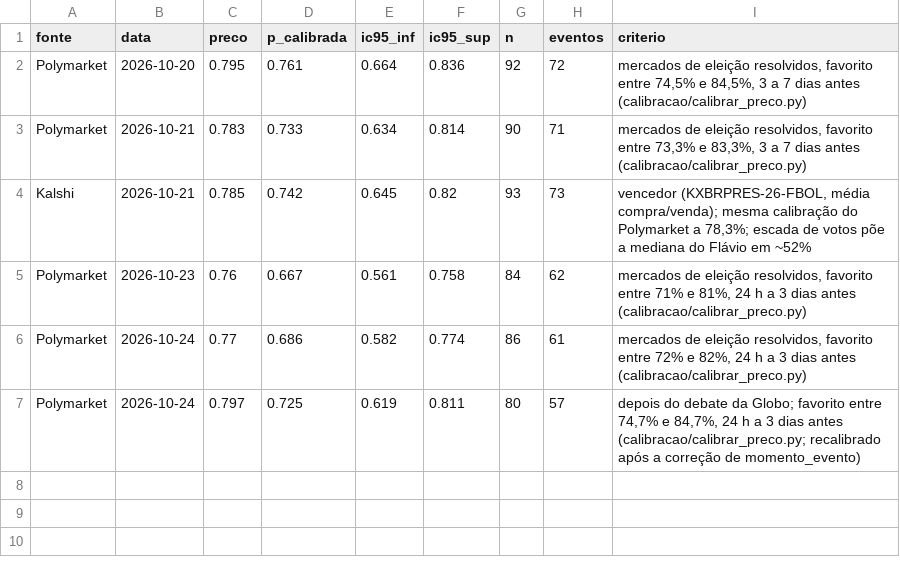
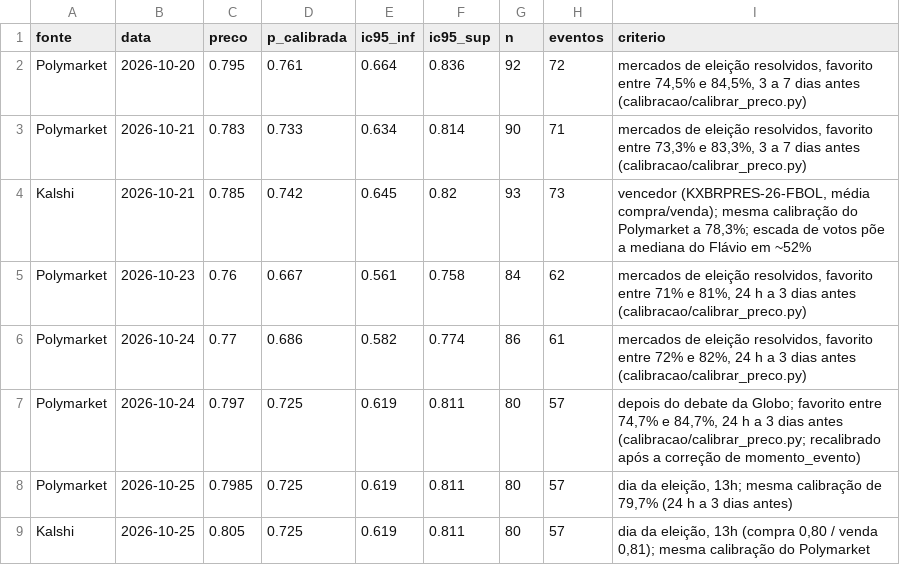
Before and after one commit to bogoio/redirect, a CSV file: agregador/mercado.csv, drawn as a sheet.

```diff
--- a/agregador/mercado.csv
+++ b/agregador/mercado.csv
@@ -7 +7,3 @@ Polymarket,2026-10-24,0.77,0.686,0.582,0.774,86,61,"mercados de eleição resolv
 Polymarket,2026-10-24,0.797,0.725,0.619,0.811,80,57,"depois do debate da Globo; favorito entre 74,7% e 84,7%, 24 h a 3 dias antes (calibracao/calibrar_preco.py; recalibrado após a correção de momento_evento)"
+Polymarket,2026-10-25,0.7985,0.725,0.619,0.811,80,57,"dia da eleição, 13h; mesma calibração de 79,7% (24 h a 3 dias antes)"
+Kalshi,2026-10-25,0.805,0.725,0.619,0.811,80,57,"dia da eleição, 13h (compra 0,80 / venda 0,81); mesma calibração do Polymarket"
```
Also changed, not shown: agregador/output/pesquisas_cenario_A.csv, agregador/output/pesquisas_cenario_B.csv, 7 other files.
